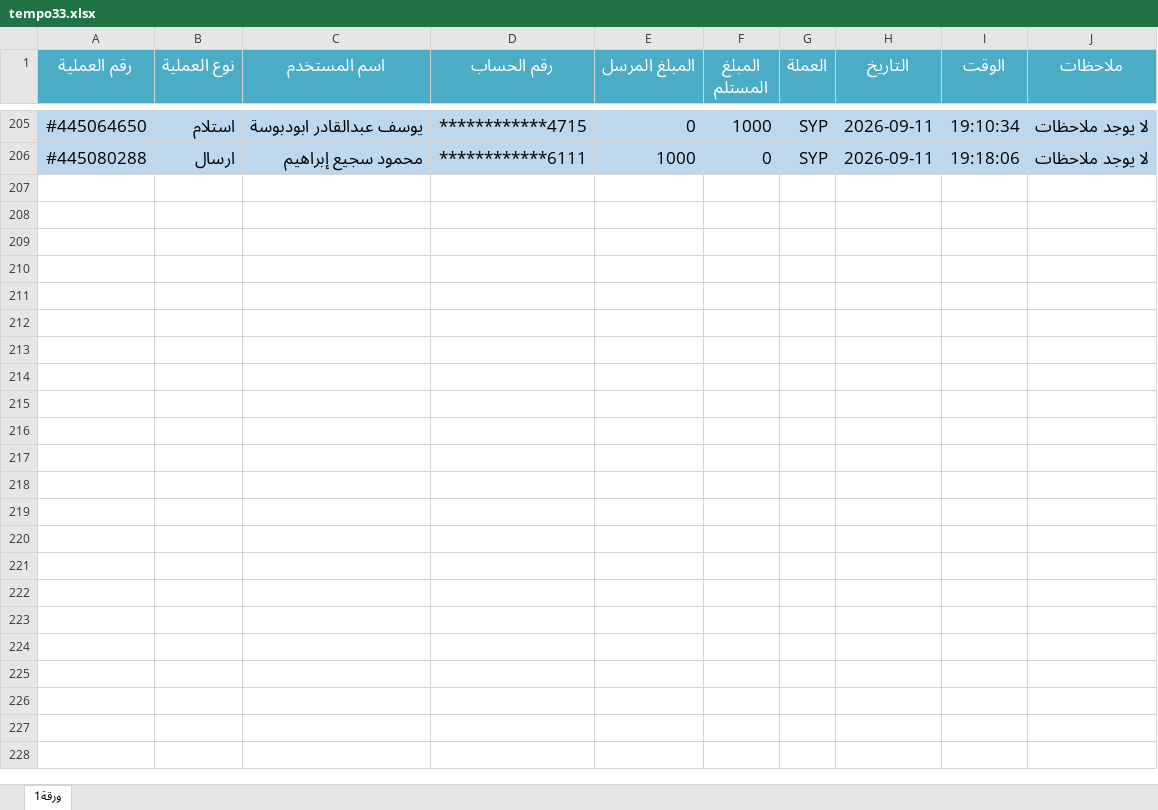
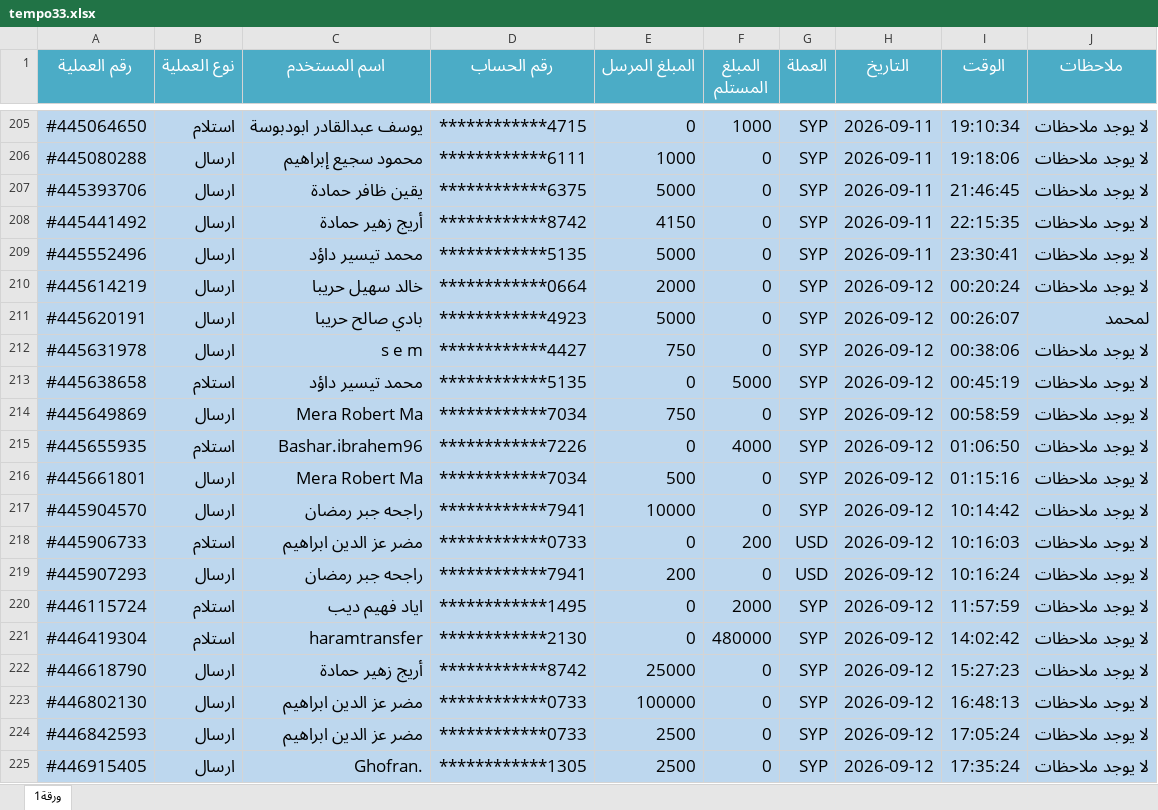
Before and after one commit to melad1411/ibrahem, an Excel workbook: tempo33.xlsx, sheet ورقة1, drawn as a sheet; only a part is shown, gaps mark what is left out; values as stored, in another font and other column widths than the file's, no borders; conditional formats not drawn; the diff covers the shown part only; the diff names each change by its address in the sheet, - before the commit and + after, or states it on an @@ line.

```diff
--- a/tempo33.xlsx (sheet ورقة1)
+++ b/tempo33.xlsx (sheet ورقة1)
+row 207: #445393706 | ارسال | يقين ظافر حمادة | ************6375 | 5000 | 0 | SYP | 2026-09-11 | 21:46:45 | لا يوجد ملاحظات
+row 208: #445441492 | ارسال | أريج زهير حمادة | ************8742 | 4150 | 0 | SYP | 2026-09-11 | 22:15:35 | لا يوجد ملاحظات
+row 209: #445552496 | ارسال | محمد تيسير داؤد | ************5135 | 5000 | 0 | SYP | 2026-09-11 | 23:30:41 | لا يوجد ملاحظات
+row 210: #445614219 | ارسال | خالد سهيل حريبا | ************0664 | 2000 | 0 | SYP | 2026-09-12 | 00:20:24 | لا يوجد ملاحظات
+row 211: #445620191 | ارسال | بادي صالح حريبا | ************4923 | 5000 | 0 | SYP | 2026-09-12 | 00:26:07 | لمحمد
+row 212: #445631978 | ارسال | s e m | ************4427 | 750 | 0 | SYP | 2026-09-12 | 00:38:06 | لا يوجد ملاحظات
+row 213: #445638658 | استلام | محمد تيسير داؤد | ************5135 | 0 | 5000 | SYP | 2026-09-12 | 00:45:19 | لا يوجد ملاحظات
+row 214: #445649869 | ارسال | Mera Robert Ma | ************7034 | 750 | 0 | SYP | 2026-09-12 | 00:58:59 | لا يوجد ملاحظات
+row 215: #445655935 | استلام | Bashar.ibrahem96 | ************7226 | 0 | 4000 | SYP | 2026-09-12 | 01:06:50 | لا يوجد ملاحظات
+row 216: #445661801 | ارسال | Mera Robert Ma | ************7034 | 500 | 0 | SYP | 2026-09-12 | 01:15:16 | لا يوجد ملاحظات
+row 217: #445904570 | ارسال | راجحه جبر رمضان | ************7941 | 10000 | 0 | SYP | 2026-09-12 | 10:14:42 | لا يوجد ملاحظات
+row 218: #445906733 | استلام | مضر عز الدين ابراهيم | ************0733 | 0 | 200 | USD | 2026-09-12 | 10:16:03 | لا يوجد ملاحظات
+row 219: #445907293 | ارسال | راجحه جبر رمضان | ************7941 | 200 | 0 | USD | 2026-09-12 | 10:16:24 | لا يوجد ملاحظات
+row 220: #446115724 | استلام | اياد فهيم ديب | ************1495 | 0 | 2000 | SYP | 2026-09-12 | 11:57:59 | لا يوجد ملاحظات
+row 221: #446419304 | استلام | haramtransfer | ************2130 | 0 | 480000 | SYP | 2026-09-12 | 14:02:42 | لا يوجد ملاحظات
+row 222: #446618790 | ارسال | أريج زهير حمادة | ************8742 | 25000 | 0 | SYP | 2026-09-12 | 15:27:23 | لا يوجد ملاحظات
+row 223: #446802130 | ارسال | مضر عز الدين ابراهيم | ************0733 | 100000 | 0 | SYP | 2026-09-12 | 16:48:13 | لا يوجد ملاحظات
+row 224: #446842593 | ارسال | مضر عز الدين ابراهيم | ************0733 | 2500 | 0 | SYP | 2026-09-12 | 17:05:24 | لا يوجد ملاحظات
+row 225: #446915405 | ارسال | Ghofran. | ************1305 | 2500 | 0 | SYP | 2026-09-12 | 17:35:24 | لا يوجد ملاحظات
```
Also changed, not shown: 132 added rows and 8 edited cells elsewhere in this sheet, Syriatel Cash Inventory.xlsx.
